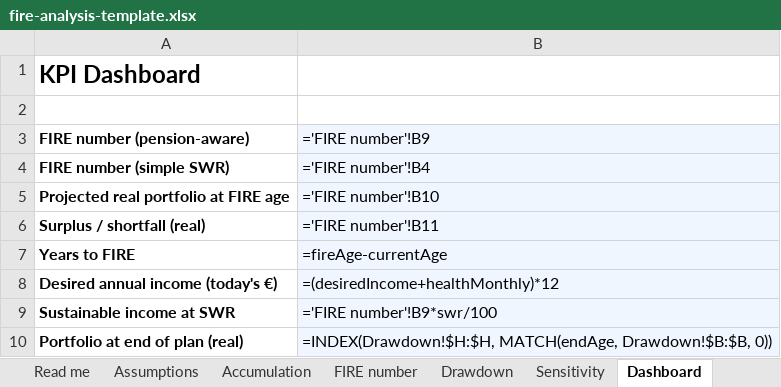
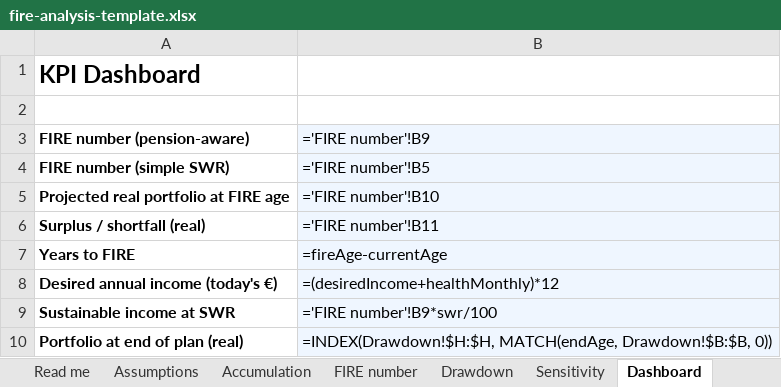
Before and after one commit to Festas/FIRE-Simulator, an Excel workbook: fire-simulator/public/templates/fire-analysis-template.xlsx, sheet Dashboard, drawn as a sheet; values as stored, in another font and other column widths than the file's, no borders; formulas without a stored value are shown as written; the diff names each change by its address in the sheet, - before the commit and + after, or states it on an @@ line.

```diff
--- a/fire-simulator/public/templates/fire-analysis-template.xlsx (sheet Dashboard)
+++ b/fire-simulator/public/templates/fire-analysis-template.xlsx (sheet Dashboard)
-B4 (='FIRE number'!B9): ='FIRE number'!B4
+B4 (='FIRE number'!B9): ='FIRE number'!B5
```
Also changed, not shown: 1 other file.
